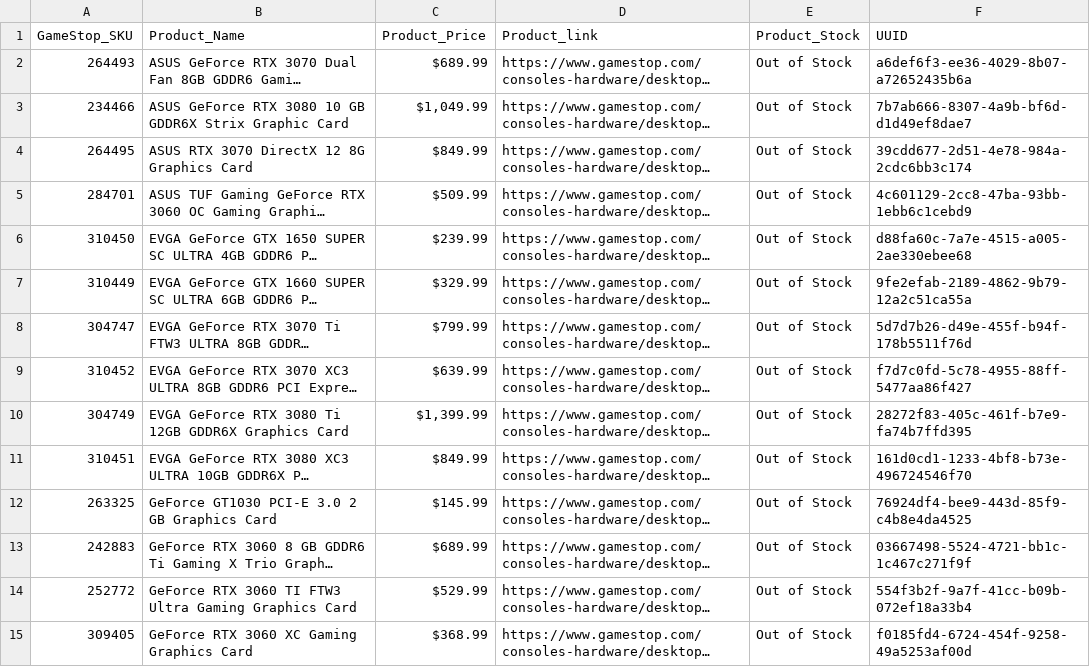
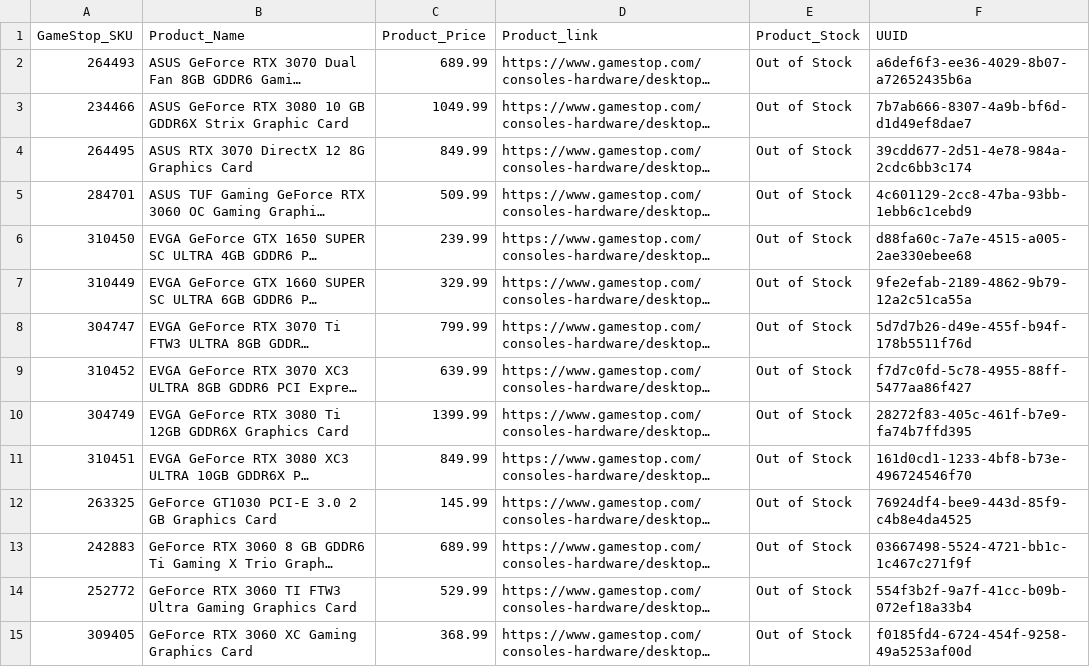
Before and after one commit to offetam/restock_checker, a CSV file: StoreBreak/onlyGame.csv, drawn as a sheet; only a part is shown; long unchanged cells end in …; the diff covers the shown part only; the diff names each change by its address in the sheet, - before the commit and + after, or states it on an @@ line.

```diff
--- a/StoreBreak/onlyGame.csv
+++ b/StoreBreak/onlyGame.csv
-C2 (Product_Price): $689.99
+C2 (Product_Price): 689.99
-C3 (Product_Price): $1,049.99
+C3 (Product_Price): 1049.99
-C4 (Product_Price): $849.99
+C4 (Product_Price): 849.99
-C5 (Product_Price): $509.99
+C5 (Product_Price): 509.99
-C6 (Product_Price): $239.99
+C6 (Product_Price): 239.99
-C7 (Product_Price): $329.99
+C7 (Product_Price): 329.99
-C8 (Product_Price): $799.99
+C8 (Product_Price): 799.99
-C9 (Product_Price): $639.99
+C9 (Product_Price): 639.99
-C10 (Product_Price): $1,399.99
+C10 (Product_Price): 1399.99
-C11 (Product_Price): $849.99
+C11 (Product_Price): 849.99
-C12 (Product_Price): $145.99
+C12 (Product_Price): 145.99
-C13 (Product_Price): $689.99
+C13 (Product_Price): 689.99
-C14 (Product_Price): $529.99
+C14 (Product_Price): 529.99
-C15 (Product_Price): $368.99
+C15 (Product_Price): 368.99
```
Also changed, not shown: 30 edited cells elsewhere in this file, StoreBreak/onlyBH.csv.
